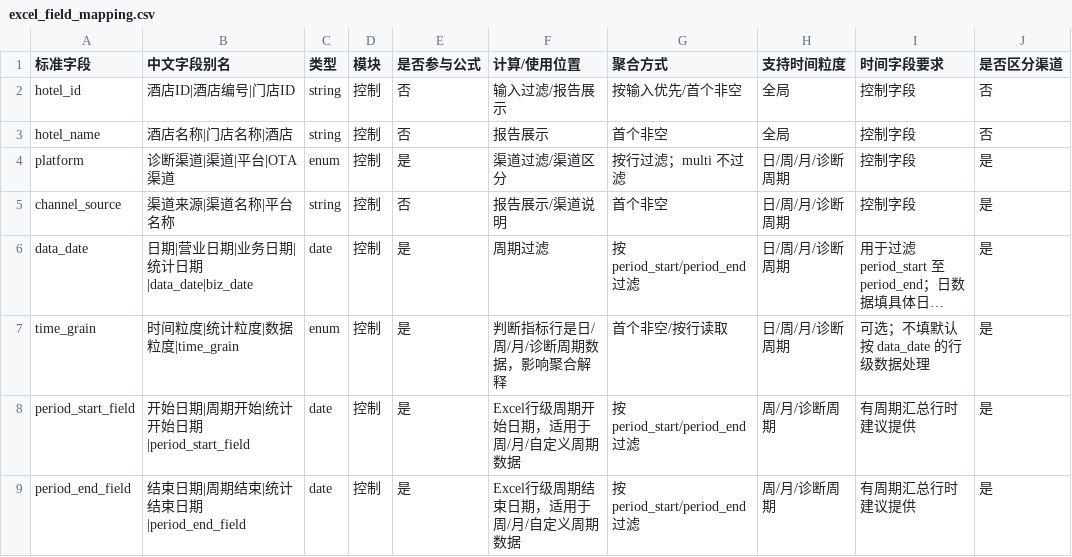
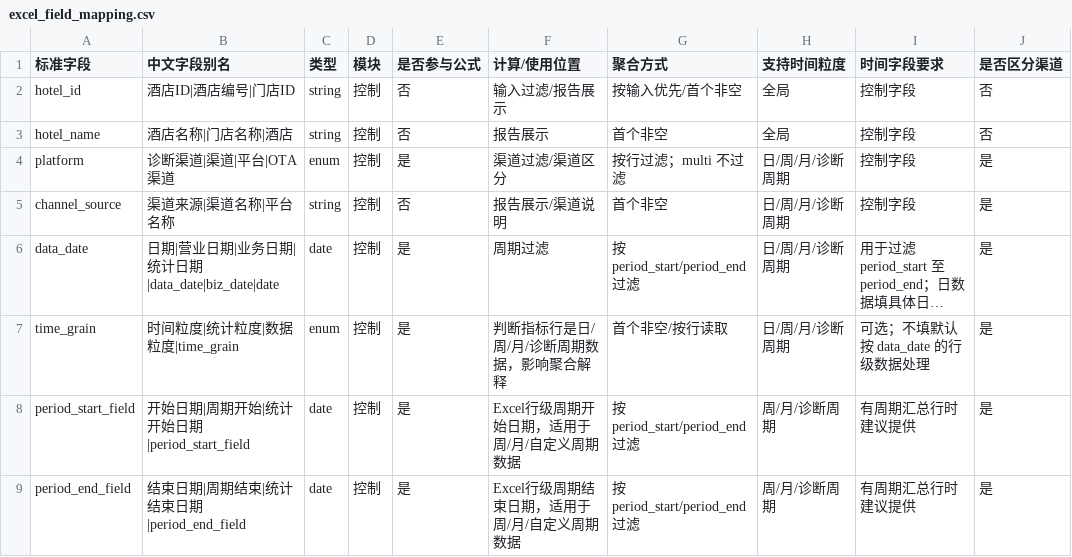
Before and after one commit to lijianlan1115-crypto/hotel, a CSV file: skills/s14-operation-diagnosis/references/excel_field_mapping.csv, drawn as a sheet; only a part is shown; long unchanged cells end in …; the diff names each change by its address in the sheet, - before the commit and + after, or states it on an @@ line.

```diff
--- a/skills/s14-operation-diagnosis/references/excel_field_mapping.csv
+++ b/skills/s14-operation-diagnosis/references/excel_field_mapping.csv
-B6 (中文字段别名): 日期|营业日期|业务日期|统计日期|data_date|biz_date
+B6 (中文字段别名): 日期|营业日期|业务日期|统计日期|data_date|biz_date|date
```
Also changed, not shown: 8 other files.
